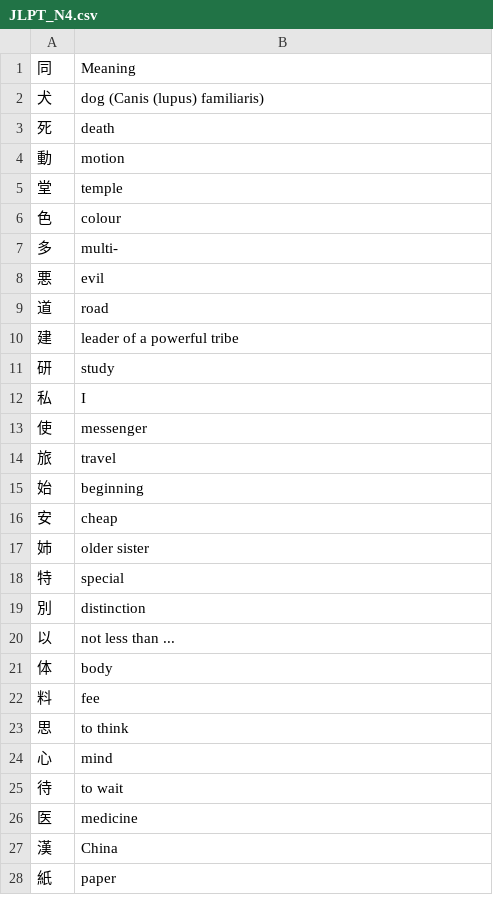
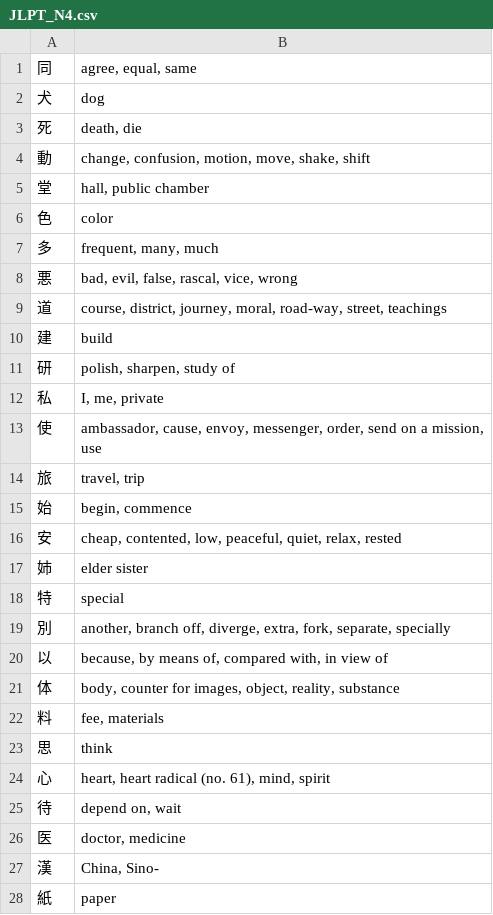
Before and after one commit to felix-ops/Grind-Kanji-Grind, a CSV file: data/JLPT_N4.csv, drawn as a sheet; only a part is shown; the diff covers the shown part only.

```diff
--- a/data/JLPT_N4.csv
+++ b/data/JLPT_N4.csv
@@ -1,28 +1,28 @@
-同,Meaning
-犬,dog (Canis (lupus) familiaris)
-死,death
-動,motion
-堂,temple
-色,colour
-多,multi-
-悪,evil
-道,road
-建,leader of a powerful tribe
-研,study
-私,I
-使,messenger
-旅,travel
-始,beginning
-安,cheap
-姉,older sister
+同,"agree, equal, same"
+犬,dog
+死,"death, die"
+動,"change, confusion, motion, move, shake, shift"
+堂,"hall, public chamber"
+色,color
+多,"frequent, many, much"
+悪,"bad, evil, false, rascal, vice, wrong"
+道,"course, district, journey, moral, road-way, street, teachings"
+建,build
+研,"polish, sharpen, study of"
+私,"I, me, private"
+使,"ambassador, cause, envoy, messenger, order, send on a mission, use"
+旅,"travel, trip"
+始,"begin, commence"
+安,"cheap, contented, low, peaceful, quiet, relax, rested"
+姉,elder sister
 特,special
-別,distinction
-以,not less than ...
-体,body
-料,fee
-思,to think
-心,mind
-待,to wait
-医,medicine
-漢,China
+別,"another, branch off, diverge, extra, fork, separate, specially"
+以,"because, by means of, compared with, in view of"
+体,"body, counter for images, object, reality, substance"
+料,"fee, materials"
+思,think
+心,"heart, heart radical (no. 61), mind, spirit"
+待,"depend on, wait"
+医,"doctor, medicine"
+漢,"China, Sino-"
 紙,paper
```
Also changed, not shown: 123 edited cells elsewhere in this file, data/JLPT_N5.csv, 5 other files.
